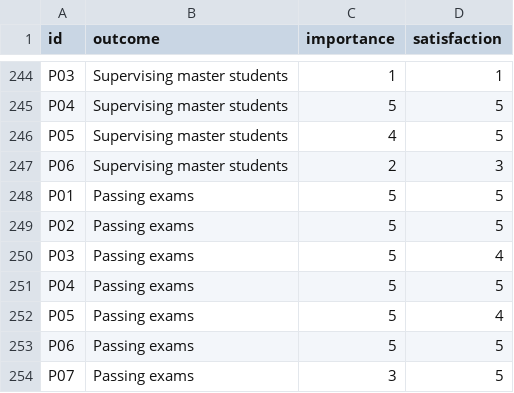
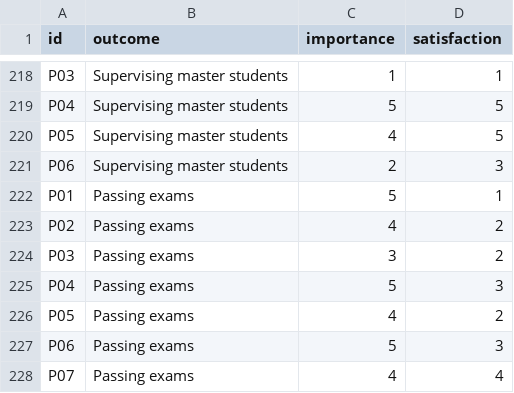
Before and after one commit to jpcarrascal/OppScore, a CSV file: sampledata.csv, drawn as a sheet; only a part is shown, gaps mark what is left out; the diff covers the shown part only.

```diff
--- a/sampledata.csv
+++ b/sampledata.csv
@@ -247,8 +221,8 @@ P05,Supervising master students,4,5
 P06,Supervising master students,2,3
-P01,Passing exams,5,5
-P02,Passing exams,5,5
-P03,Passing exams,5,4
-P04,Passing exams,5,5
-P05,Passing exams,5,4
-P06,Passing exams,5,5
-P07,Passing exams,3,5
+P01,Passing exams,5,1
+P02,Passing exams,4,2
+P03,Passing exams,3,2
+P04,Passing exams,5,3
+P05,Passing exams,4,2
+P06,Passing exams,5,3
+P07,Passing exams,4,4
```
Also changed, not shown: 26 removed rows elsewhere in this file.
